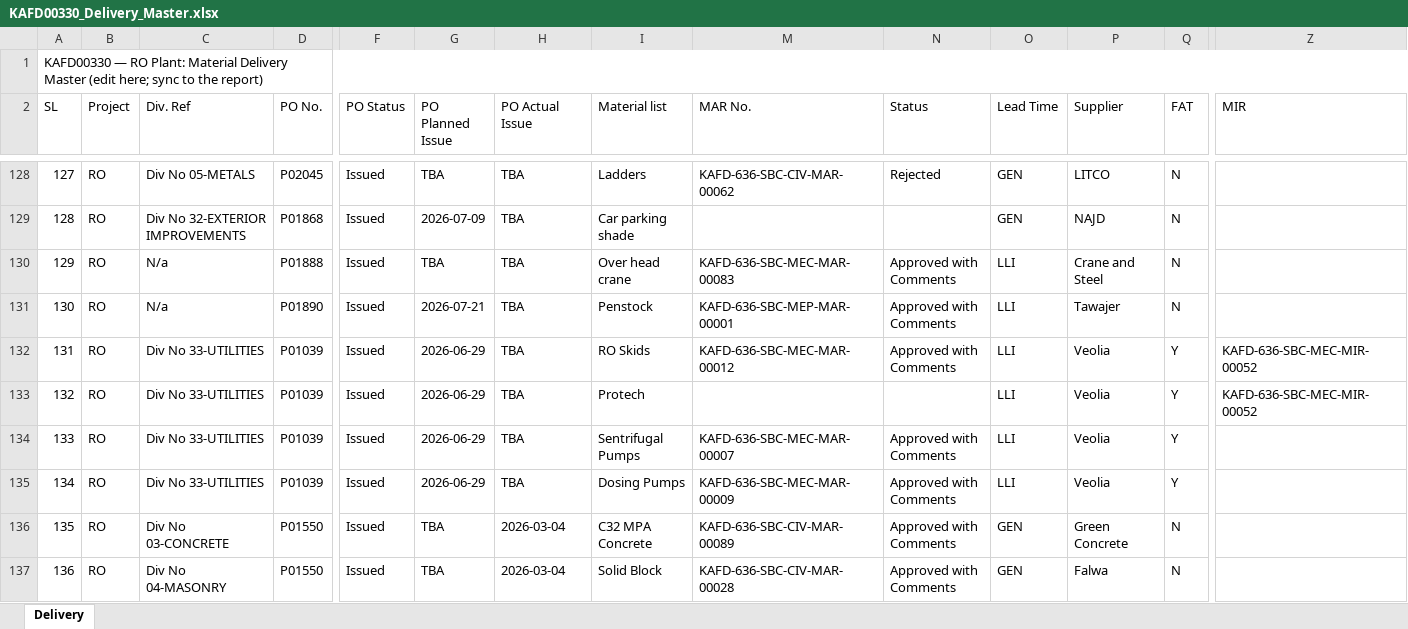
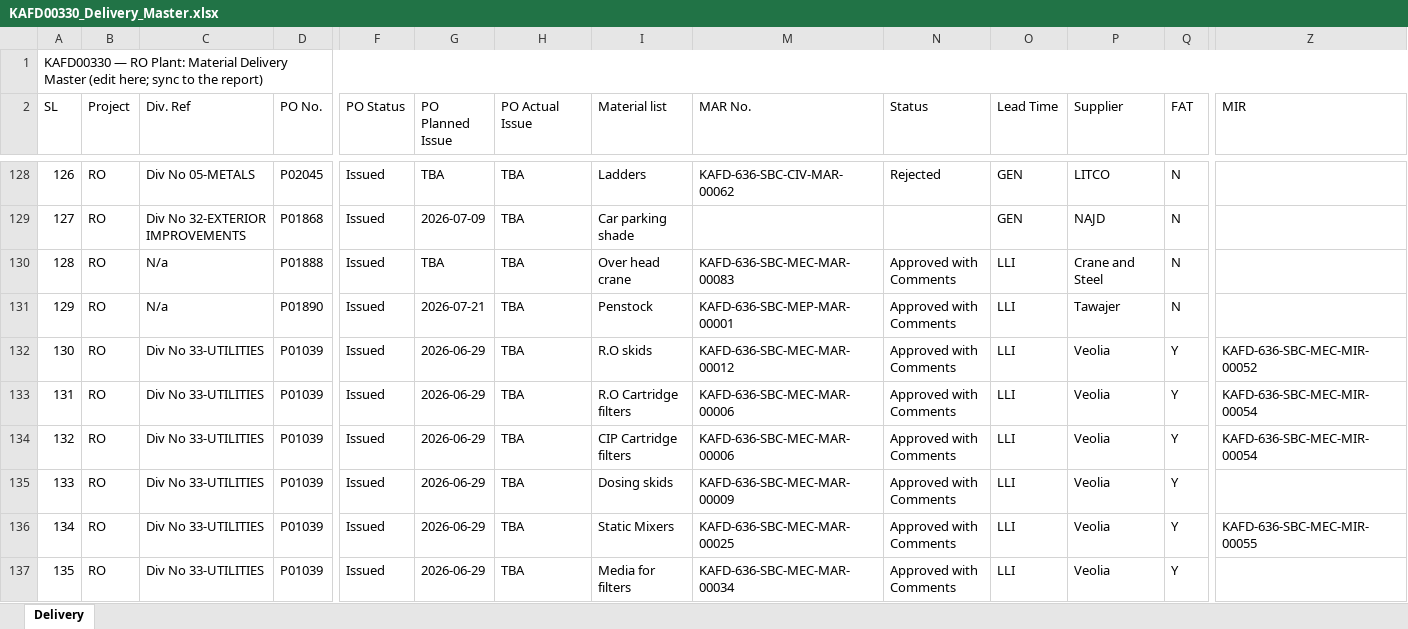
Before and after one commit to mocjaxproject-sudo/RO-Procurement, an Excel workbook: KAFD00330_Delivery_Master.xlsx, sheet Delivery, drawn as a sheet; only a part is shown, gaps mark what is left out; the shorter side is filled out with more unchanged rows; values as stored, in another font and other column widths than the file's, no cell formats; rows hold the shown columns only; the diff covers the shown part only; the diff names each change by its address in the sheet, - before the commit and + after, or states it on an @@ line.

Commit message:
Add files via upload

```diff
--- a/KAFD00330_Delivery_Master.xlsx (sheet Delivery)
+++ b/KAFD00330_Delivery_Master.xlsx (sheet Delivery)
@@ column A (SL) renumbered between rows 40 and 168 @@
-I132 (Material list): RO Skids
+I132 (Material list): R.O skids
-I133 (Material list): Protech
+I133 (Material list): R.O Cartridge filters
-M133 (MAR No.): (empty)
+M133 (MAR No.): KAFD-636-SBC-MEC-MAR-00006
-N133 (Status): (empty)
+N133 (Status): Approved with Comments
-Z133 (MIR): KAFD-636-SBC-MEC-MIR-00052
+Z133 (MIR): KAFD-636-SBC-MEC-MIR-00054
-I134 (Material list): Sentrifugal Pumps
+I134 (Material list): CIP Cartridge filters
-M134 (MAR No.): KAFD-636-SBC-MEC-MAR-00007
+M134 (MAR No.): KAFD-636-SBC-MEC-MAR-00006
-Z134 (MIR): (empty)
+Z134 (MIR): KAFD-636-SBC-MEC-MIR-00054
-I135 (Material list): Dosing Pumps
+I135 (Material list): Dosing skids
+row 136: 134 | RO | Div No 33-UTILITIES | P01039 | Issued | 2026-06-29 | TBA | Static Mixers | KAFD-636-SBC-MEC-MAR-00025 | Approved with Comments | LLI | Veolia | Y | KAFD-636-SBC-MEC-MIR-00055
+row 137: 135 | RO | Div No 33-UTILITIES | P01039 | Issued | 2026-06-29 | TBA | Media for filters | KAFD-636-SBC-MEC-MAR-00034 | Approved with Comments | LLI | Veolia | Y
```
Also changed, not shown: 6 added rows elsewhere in this sheet, cell formats.
